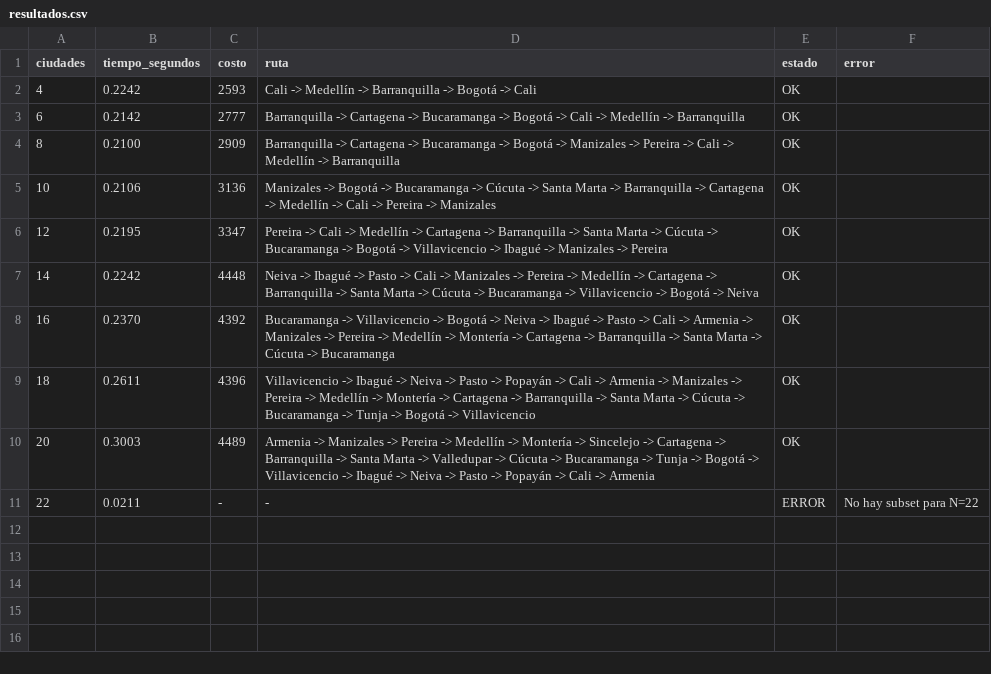
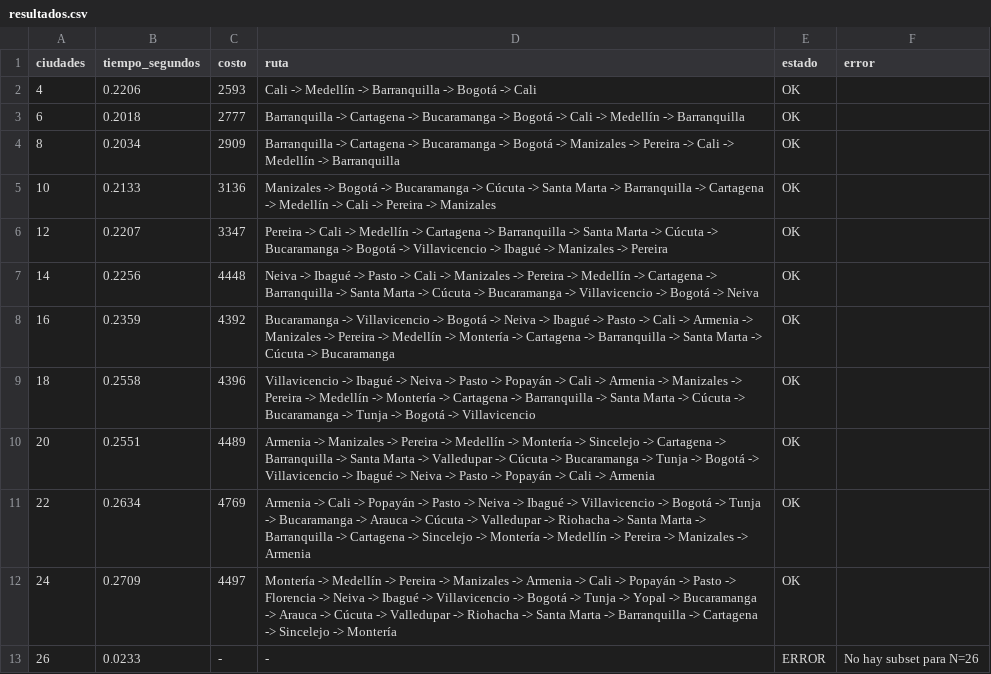
Before and after one commit to d0ubt0/problema-del-viajero-bd2, a CSV file: punto6-python-heuristico/resultados.csv, drawn as a sheet.

```diff
--- a/punto6-python-heuristico/resultados.csv
+++ b/punto6-python-heuristico/resultados.csv
@@ -1,11 +1,13 @@
 ciudades,tiempo_segundos,costo,ruta,estado,error
-4,0.2242,2593,"Cali -> Medellín -> Barranquilla -> Bogotá -> Cali",OK,""
-6,0.2142,2777,"Barranquilla -> Cartagena -> Bucaramanga -> Bogotá -> Cali -> Medellín -> Barranquilla",OK,""
-8,0.2100,2909,"Barranquilla -> Cartagena -> Bucaramanga -> Bogotá -> Manizales -> Pereira -> Cali -> Medellín -> Barranquilla",OK,""
-10,0.2106,3136,"Manizales -> Bogotá -> Bucaramanga -> Cúcuta -> Santa Marta -> Barranquilla -> Cartagena -> Medellín -> Cali -> Pereira -> Manizales",OK,""
-12,0.2195,3347,"Pereira -> Cali -> Medellín -> Cartagena -> Barranquilla -> Santa Marta -> Cúcuta -> Bucaramanga -> Bogotá -> Villavicencio -> Ibagué -> Manizales -> Pereira",OK,""
-14,0.2242,4448,"Neiva -> Ibagué -> Pasto -> Cali -> Manizales -> Pereira -> Medellín -> Cartagena -> Barranquilla -> Santa Marta -> Cúcuta -> Bucaramanga -> Villavicencio -> Bogotá -> Neiva",OK,""
-16,0.2370,4392,"Bucaramanga -> Villavicencio -> Bogotá -> Neiva -> Ibagué -> Pasto -> Cali -> Armenia -> Manizales -> Pereira -> Medellín -> Montería -> Cartagena -> Barranquilla -> Santa Marta -> Cúcuta -> Bucaramanga",OK,""
-18,0.2611,4396,"Villavicencio -> Ibagué -> Neiva -> Pasto -> Popayán -> Cali -> Armenia -> Manizales -> Pereira -> Medellín -> Montería -> Cartagena -> Barranquilla -> Santa Marta -> Cúcuta -> Bucaramanga -> Tunja -> Bogotá -> Villavicencio",OK,""
-20,0.3003,4489,"Armenia -> Manizales -> Pereira -> Medellín -> Montería -> Sincelejo -> Cartagena -> Barranquilla -> Santa Marta -> Valledupar -> Cúcuta -> Bucaramanga -> Tunja -> Bogotá -> Villavicencio -> Ibagué -> Neiva -> Pasto -> Popayán -> Cali -> Armenia",OK,""
-22,0.0211,-,"-",ERROR,"No hay subset para N=22"
+4,0.2206,2593,"Cali -> Medellín -> Barranquilla -> Bogotá -> Cali",OK,""
+6,0.2018,2777,"Barranquilla -> Cartagena -> Bucaramanga -> Bogotá -> Cali -> Medellín -> Barranquilla",OK,""
+8,0.2034,2909,"Barranquilla -> Cartagena -> Bucaramanga -> Bogotá -> Manizales -> Pereira -> Cali -> Medellín -> Barranquilla",OK,""
+10,0.2133,3136,"Manizales -> Bogotá -> Bucaramanga -> Cúcuta -> Santa Marta -> Barranquilla -> Cartagena -> Medellín -> Cali -> Pereira -> Manizales",OK,""
+12,0.2207,3347,"Pereira -> Cali -> Medellín -> Cartagena -> Barranquilla -> Santa Marta -> Cúcuta -> Bucaramanga -> Bogotá -> Villavicencio -> Ibagué -> Manizales -> Pereira",OK,""
+14,0.2256,4448,"Neiva -> Ibagué -> Pasto -> Cali -> Manizales -> Pereira -> Medellín -> Cartagena -> Barranquilla -> Santa Marta -> Cúcuta -> Bucaramanga -> Villavicencio -> Bogotá -> Neiva",OK,""
+16,0.2359,4392,"Bucaramanga -> Villavicencio -> Bogotá -> Neiva -> Ibagué -> Pasto -> Cali -> Armenia -> Manizales -> Pereira -> Medellín -> Montería -> Cartagena -> Barranquilla -> Santa Marta -> Cúcuta -> Bucaramanga",OK,""
+18,0.2558,4396,"Villavicencio -> Ibagué -> Neiva -> Pasto -> Popayán -> Cali -> Armenia -> Manizales -> Pereira -> Medellín -> Montería -> Cartagena -> Barranquilla -> Santa Marta -> Cúcuta -> Bucaramanga -> Tunja -> Bogotá -> Villavicencio",OK,""
+20,0.2551,4489,"Armenia -> Manizales -> Pereira -> Medellín -> Montería -> Sincelejo -> Cartagena -> Barranquilla -> Santa Marta -> Valledupar -> Cúcuta -> Bucaramanga -> Tunja -> Bogotá -> Villavicencio -> Ibagué -> Neiva -> Pasto -> Popayán -> Cali -> Armenia",OK,""
+22,0.2634,4769,"Armenia -> Cali -> Popayán -> Pasto -> Neiva -> Ibagué -> Villavicencio -> Bogotá -> Tunja -> Bucaramanga -> Arauca -> Cúcuta -> Valledupar -> Riohacha -> Santa Marta -> Barranquilla -> Cartagena -> Sincelejo -> Montería -> Medellín -> Pereira -> Manizales -> Armenia",OK,""
+24,0.2709,4497,"Montería -> Medellín -> Pereira -> Manizales -> Armenia -> Cali -> Popayán -> Pasto -> Florencia -> Neiva -> Ibagué -> Villavicencio -> Bogotá -> Tunja -> Yopal -> Bucaramanga -> Arauca -> Cúcuta -> Valledupar -> Riohacha -> Santa Marta -> Barranquilla -> Cartagena -> Sincelejo -> Montería",OK,""
+26,0.0233,-,"-",ERROR,"No hay subset para N=26"
```
Also changed, not shown: punto3-python-optimo/resultados.csv, punto4-mongodb/resultados.csv, 6 other files.
